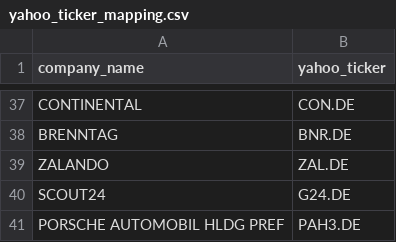
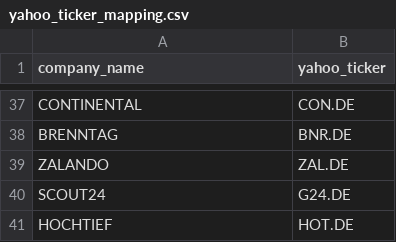
Before and after one commit to lasse133/DaxDataDashboard, a CSV file: data/yahoo_ticker_mapping.csv, drawn as a sheet; only a part is shown, gaps mark what is left out.

```diff
--- a/data/yahoo_ticker_mapping.csv
+++ b/data/yahoo_ticker_mapping.csv
@@ -40,2 +40,2 @@ ZALANDO,ZAL.DE
 SCOUT24,G24.DE
-PORSCHE AUTOMOBIL HLDG PREF,PAH3.DE
+HOCHTIEF,HOT.DE
```
Also changed, not shown: data/dax_companies.csv, 7 other files.
